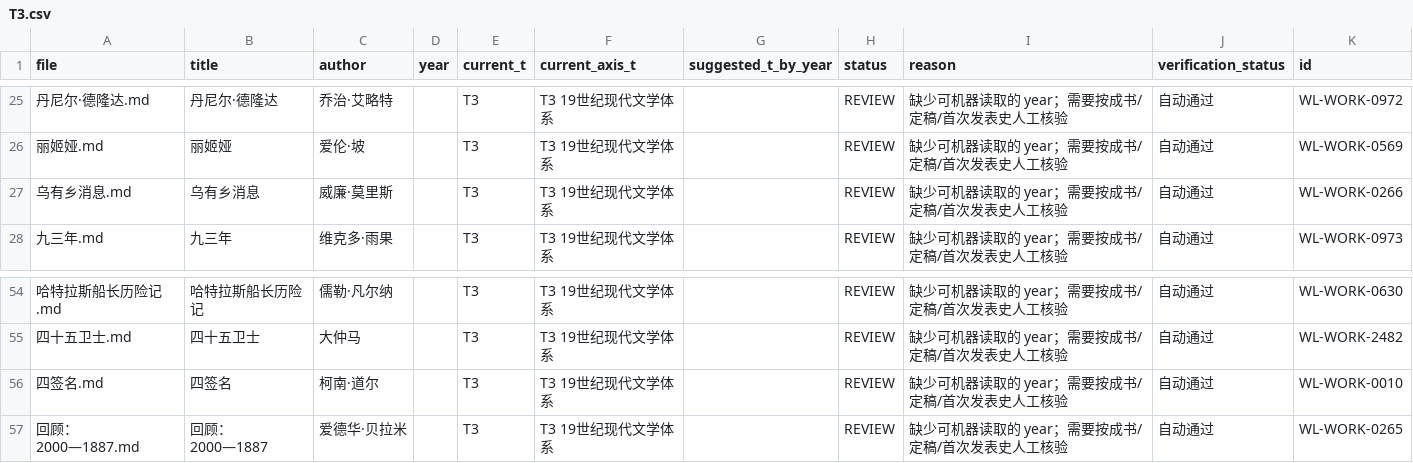
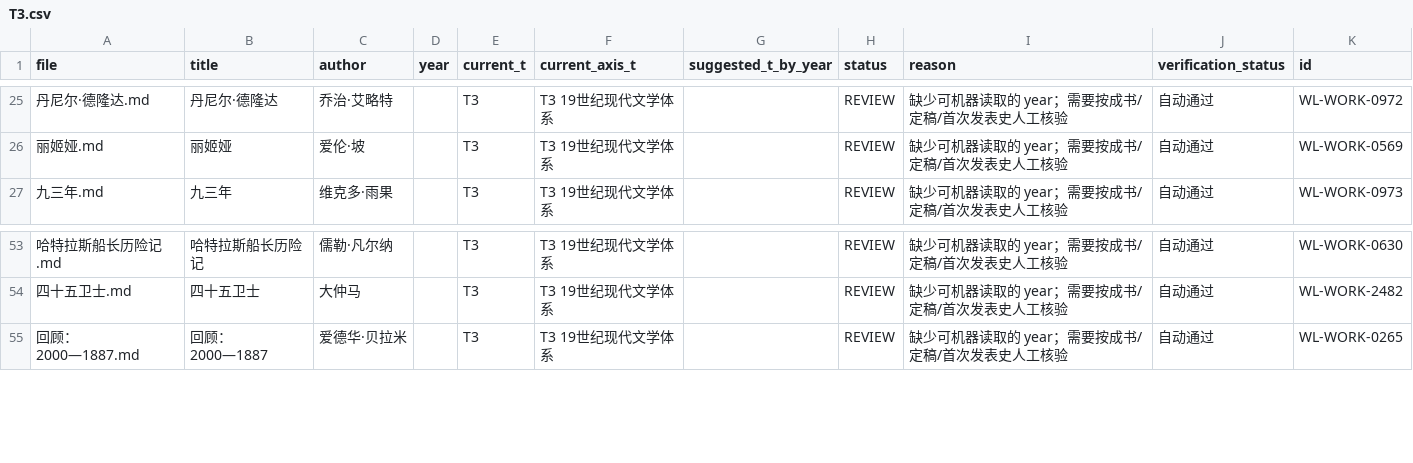
Before and after one commit to cxjchelsea/worldForMe, a CSV file: 个人通识知识系统_v2_A2/30 世界文学/_audit/t_axis/T3.csv, drawn as a sheet; only a part is shown, gaps mark what is left out; the diff names each change by its address in the sheet, - before the commit and + after, or states it on an @@ line.

```diff
--- a/个人通识知识系统_v2_A2/30 世界文学/_audit/t_axis/T3.csv
+++ b/个人通识知识系统_v2_A2/30 世界文学/_audit/t_axis/T3.csv
-row 27: 乌有乡消息.md | 乌有乡消息 | 威廉·莫里斯 |  | T3 | T3 19世纪现代文学体系 |  | REVIEW | 缺少可机器读取的 year；需要按成书/定稿/首次发表史人工核验 | 自动通过 | WL-WORK-0266
-row 56: 四签名.md | 四签名 | 柯南·道尔 |  | T3 | T3 19世纪现代文学体系 |  | REVIEW | 缺少可机器读取的 year；需要按成书/定稿/首次发表史人工核验 | 自动通过 | WL-WORK-0010
```
Also changed, not shown: 个人通识知识系统_v2_A2/30 世界文学/_audit/t_axis/T4.csv, 个人通识知识系统_v2_A2/30 世界文学/_audit/t_axis/T6.csv, 44 other files.
